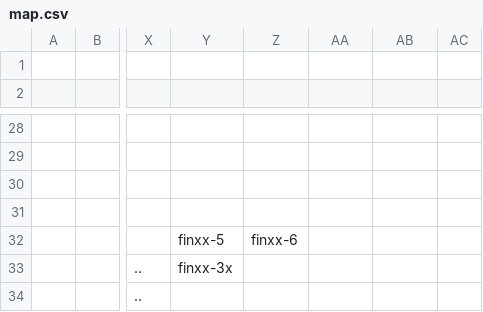
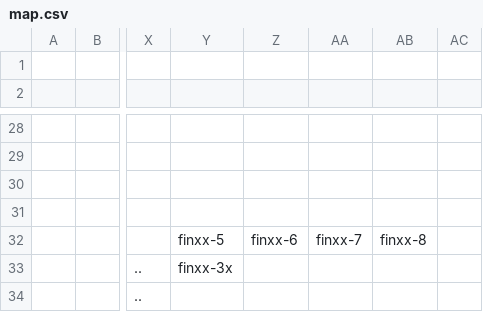
Before and after one commit to v3slimeman/Anni7, a CSV file: data/map.csv, drawn as a sheet; only a part is shown, gaps mark what is left out; the diff names each change by its address in the sheet, - before the commit and + after, or states it on an @@ line.

```diff
--- a/data/map.csv
+++ b/data/map.csv
-AA32: (empty)
+AA32: finxx-7
-AB32: (empty)
+AB32: finxx-8
```
Also changed, not shown: 7 other files.
